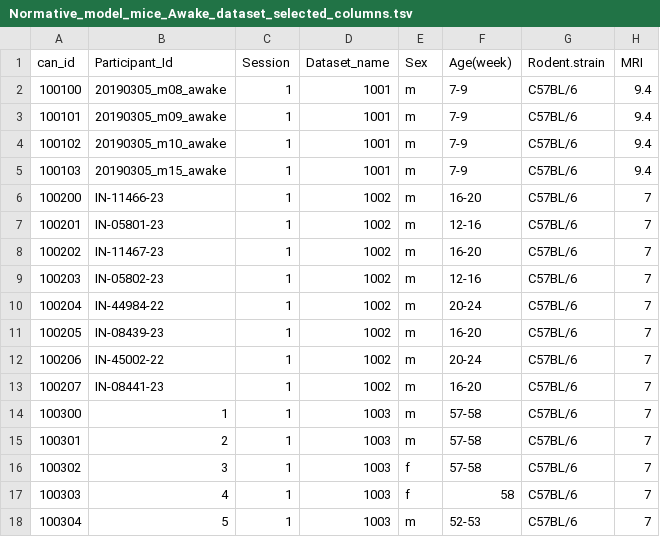
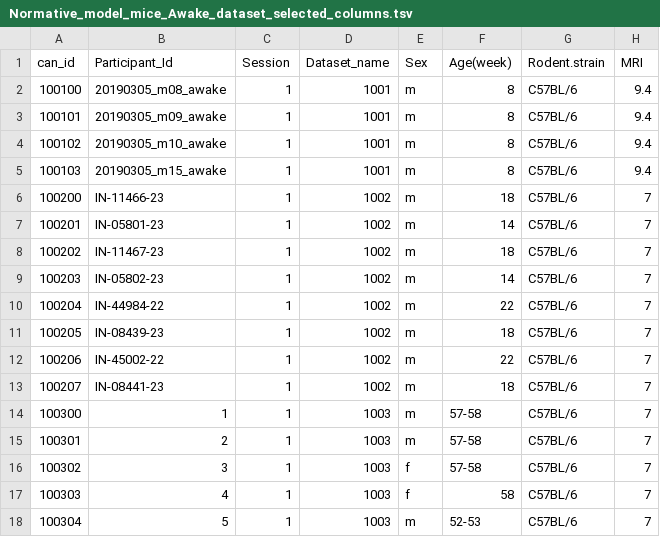
Before and after one commit to Vassy-neuro/digitalrodent, a TSV file: data/Normative_model_mice_Awake_dataset_selected_columns.tsv, drawn as a sheet; only a part is shown; the diff names each change by its address in the sheet, - before the commit and + after, or states it on an @@ line.

Commit message:
Update Normative_model_mice_Awake_dataset_selected_columns.tsv

```diff
--- a/data/Normative_model_mice_Awake_dataset_selected_columns.tsv
+++ b/data/Normative_model_mice_Awake_dataset_selected_columns.tsv
-F2:F5 (Age(week)): 7-9
+F2:F5 (Age(week)): 8
-F6 (Age(week)): 16-20
+F6 (Age(week)): 18
-F7 (Age(week)): 12-16
+F7 (Age(week)): 14
-F8 (Age(week)): 16-20
+F8 (Age(week)): 18
-F9 (Age(week)): 12-16
+F9 (Age(week)): 14
-F10 (Age(week)): 20-24
+F10 (Age(week)): 22
-F11 (Age(week)): 16-20
+F11 (Age(week)): 18
-F12 (Age(week)): 20-24
+F12 (Age(week)): 22
-F13 (Age(week)): 16-20
+F13 (Age(week)): 18
```
